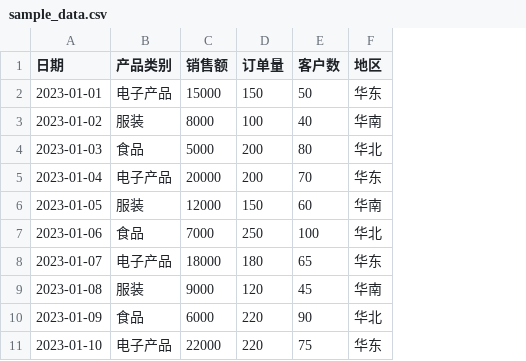
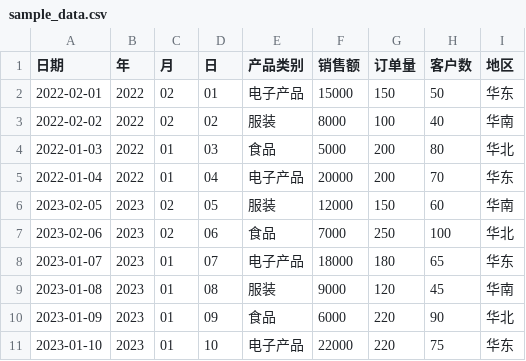
Before and after one commit to caslip/BI, a CSV file: uploads/sample_data.csv, drawn as a sheet; the diff names each change by its address in the sheet, - before the commit and + after, or states it on an @@ line.

```diff
--- a/uploads/sample_data.csv
+++ b/uploads/sample_data.csv
+column B (年), rows 2-11: 2022 | 2022 | 2022 | 2022 | 2023 | 2023 | 2023 | 2023 | 2023 | 2023
+column C (月), rows 2-11: 02 | 02 | 01 | 01 | 02 | 02 | 01 | 01 | 01 | 01
+column D (日), rows 2-11: 01 | 02 | 03 | 04 | 05 | 06 | 07 | 08 | 09 | 10
-A2 (日期): 2023-01-01
+A2 (日期): 2022-02-01
-A3 (日期): 2023-01-02
+A3 (日期): 2022-02-02
-A4 (日期): 2023-01-03
+A4 (日期): 2022-01-03
-A5 (日期): 2023-01-04
+A5 (日期): 2022-01-04
-A6 (日期): 2023-01-05
+A6 (日期): 2023-02-05
-A7 (日期): 2023-01-06
+A7 (日期): 2023-02-06
```
Also changed, not shown: 4 other files.
